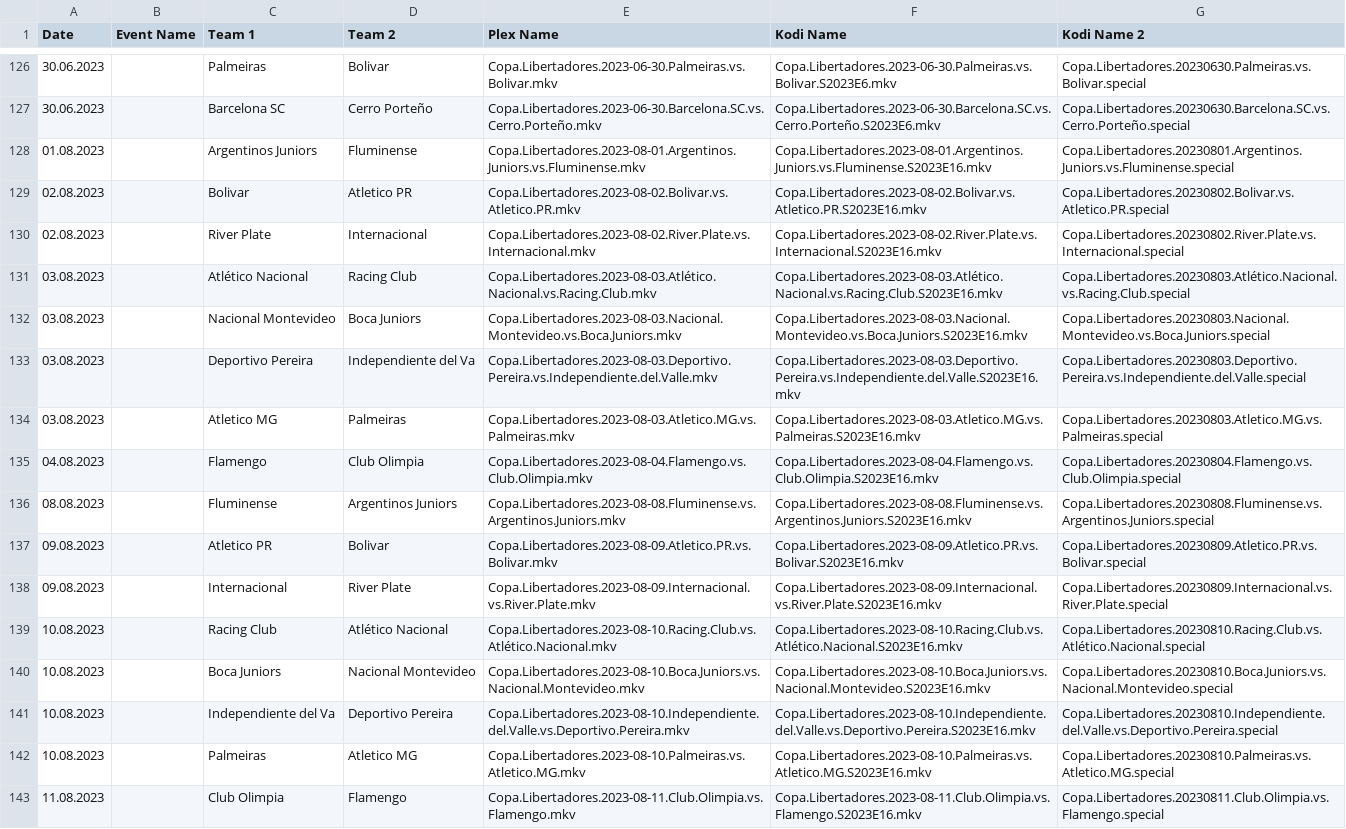
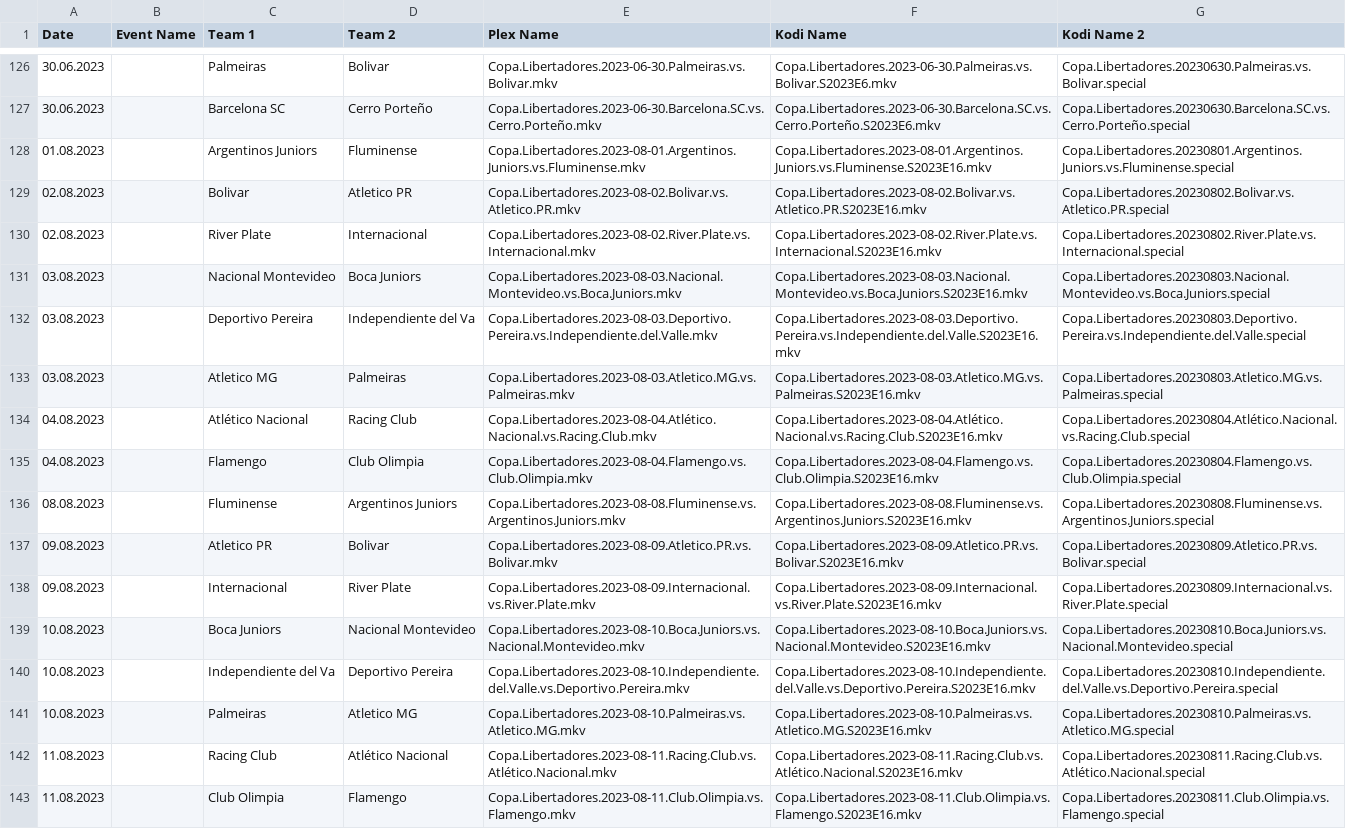
Before and after one commit to AcidAlchamy/Acids-SportTorrent-Renamer, a CSV file: Data/4501_2023_Event_Info.csv, drawn as a sheet; only a part is shown, gaps mark what is left out.

```diff
--- a/Data/4501_2023_Event_Info.csv
+++ b/Data/4501_2023_Event_Info.csv
@@ -130,3 +130,2 @@
 02.08.2023,,River Plate,Internacional,Copa.Libertadores.2023-08-02.River.Plate.vs.Internacional.mkv,Copa.Libertadores.2023-08-02.River.Plate.vs.Internacional.S2023E16.mkv,Copa.Libertadores.20230802.River.Plate.vs.Internacional.special
-03.08.2023,,Atlético Nacional,Racing Club,Copa.Libertadores.2023-08-03.Atlético.Nacional.vs.Racing.Club.mkv,Copa.Libertadores.2023-08-03.Atlético.Nacional.vs.Racing.Club.S2023E16.mkv,Copa.Libertadores.20230803.Atlético.Nacional.vs.Racing.Club.special
 03.08.2023,,Nacional Montevideo,Boca Juniors,Copa.Libertadores.2023-08-03.Nacional.Montevideo.vs.Boca.Juniors.mkv,Copa.Libertadores.2023-08-03.Nacional.Montevideo.vs.Boca.Juniors.S2023E16.mkv,Copa.Libertadores.20230803.Nacional.Montevideo.vs.Boca.Juniors.special
@@ -134,2 +133,3 @@
 03.08.2023,,Atletico MG,Palmeiras,Copa.Libertadores.2023-08-03.Atletico.MG.vs.Palmeiras.mkv,Copa.Libertadores.2023-08-03.Atletico.MG.vs.Palmeiras.S2023E16.mkv,Copa.Libertadores.20230803.Atletico.MG.vs.Palmeiras.special
+04.08.2023,,Atlético Nacional,Racing Club,Copa.Libertadores.2023-08-04.Atlético.Nacional.vs.Racing.Club.mkv,Copa.Libertadores.2023-08-04.Atlético.Nacional.vs.Racing.Club.S2023E16.mkv,Copa.Libertadores.20230804.Atlético.Nacional.vs.Racing.Club.special
 04.08.2023,,Flamengo,Club Olimpia,Copa.Libertadores.2023-08-04.Flamengo.vs.Club.Olimpia.mkv,Copa.Libertadores.2023-08-04.Flamengo.vs.Club.Olimpia.S2023E16.mkv,Copa.Libertadores.20230804.Flamengo.vs.Club.Olimpia.special
@@ -138,3 +138,2 @@
 09.08.2023,,Internacional,River Plate,Copa.Libertadores.2023-08-09.Internacional.vs.River.Plate.mkv,Copa.Libertadores.2023-08-09.Internacional.vs.River.Plate.S2023E16.mkv,Copa.Libertadores.20230809.Internacional.vs.River.Plate.special
-10.08.2023,,Racing Club,Atlético Nacional,Copa.Libertadores.2023-08-10.Racing.Club.vs.Atlético.Nacional.mkv,Copa.Libertadores.2023-08-10.Racing.Club.vs.Atlético.Nacional.S2023E16.mkv,Copa.Libertadores.20230810.Racing.Club.vs.Atlético.Nacional.special
 10.08.2023,,Boca Juniors,Nacional Montevideo,Copa.Libertadores.2023-08-10.Boca.Juniors.vs.Nacional.Montevideo.mkv,Copa.Libertadores.2023-08-10.Boca.Juniors.vs.Nacional.Montevideo.S2023E16.mkv,Copa.Libertadores.20230810.Boca.Juniors.vs.Nacional.Montevideo.special
@@ -142,2 +141,3 @@
 10.08.2023,,Palmeiras,Atletico MG,Copa.Libertadores.2023-08-10.Palmeiras.vs.Atletico.MG.mkv,Copa.Libertadores.2023-08-10.Palmeiras.vs.Atletico.MG.S2023E16.mkv,Copa.Libertadores.20230810.Palmeiras.vs.Atletico.MG.special
+11.08.2023,,Racing Club,Atlético Nacional,Copa.Libertadores.2023-08-11.Racing.Club.vs.Atlético.Nacional.mkv,Copa.Libertadores.2023-08-11.Racing.Club.vs.Atlético.Nacional.S2023E16.mkv,Copa.Libertadores.20230811.Racing.Club.vs.Atlético.Nacional.special
 11.08.2023,,Club Olimpia,Flamengo,Copa.Libertadores.2023-08-11.Club.Olimpia.vs.Flamengo.mkv,Copa.Libertadores.2023-08-11.Club.Olimpia.vs.Flamengo.S2023E16.mkv,Copa.Libertadores.20230811.Club.Olimpia.vs.Flamengo.special
```
Also changed, not shown: Data/4424_2023_Event_Info.csv.
